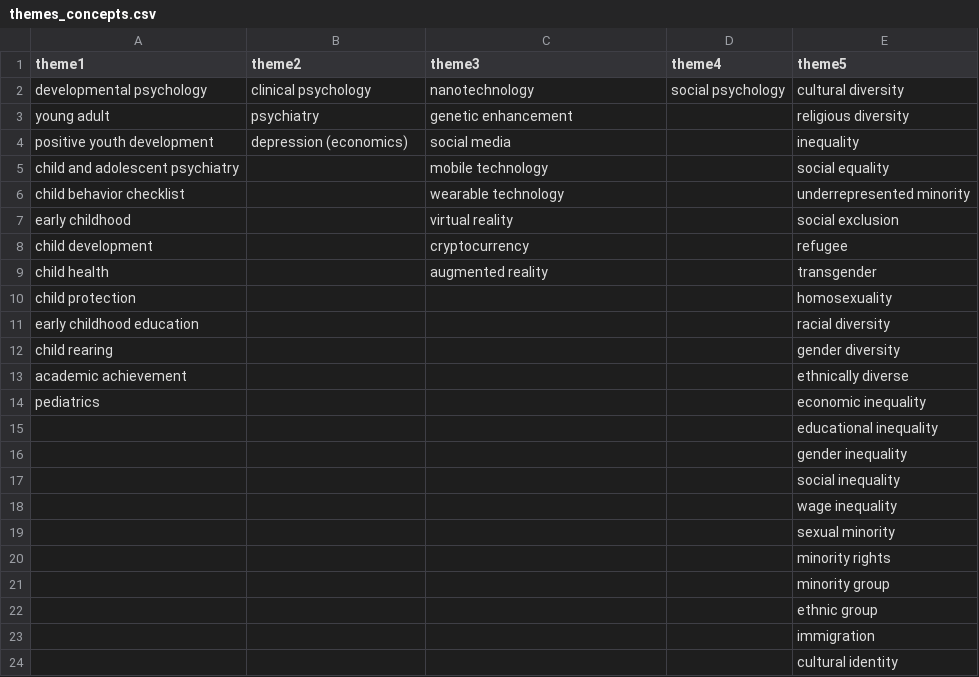
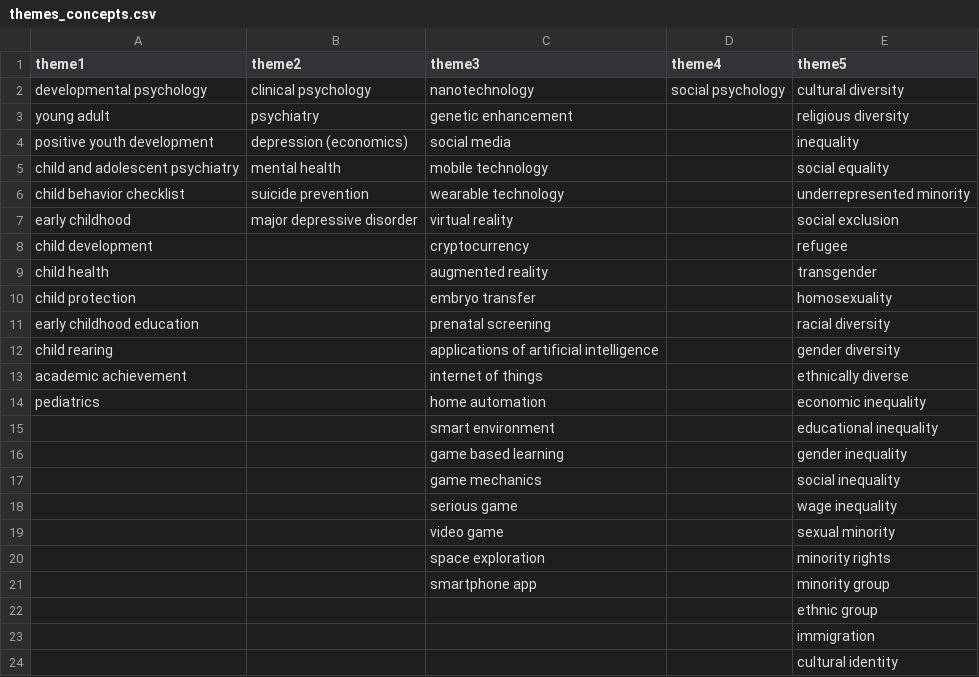
Before and after one commit to paulmaxus/psychology, a CSV file: themes_concepts.csv, drawn as a sheet.

Commit message:
updated themes

```diff
--- a/themes_concepts.csv
+++ b/themes_concepts.csv
@@ -4,19 +4,19 @@ young adult,psychiatry,genetic enhancement,,religious diversity
 positive youth development,depression (economics),social media,,inequality
-child and adolescent psychiatry,,mobile technology,,social equality
-child behavior checklist,,wearable technology,,underrepresented minority
-early childhood,,virtual reality,,social exclusion
+child and adolescent psychiatry,mental health,mobile technology,,social equality
+child behavior checklist,suicide prevention,wearable technology,,underrepresented minority
+early childhood,major depressive disorder,virtual reality,,social exclusion
 child development,,cryptocurrency,,refugee
 child health,,augmented reality,,transgender
-child protection,,,,homosexuality
-early childhood education,,,,racial diversity
-child rearing,,,,gender diversity
-academic achievement,,,,ethnically diverse
-pediatrics,,,,economic inequality
-,,,,educational inequality
-,,,,gender inequality
-,,,,social inequality
-,,,,wage inequality
-,,,,sexual minority
-,,,,minority rights
-,,,,minority group
+child protection,,embryo transfer,,homosexuality
+early childhood education,,prenatal screening,,racial diversity
+child rearing,,applications of artificial intelligence,,gender diversity
+academic achievement,,internet of things,,ethnically diverse
+pediatrics,,home automation,,economic inequality
+,,smart environment,,educational inequality
+,,game based learning,,gender inequality
+,,game mechanics,,social inequality
+,,serious game,,wage inequality
+,,video game,,sexual minority
+,,space exploration,,minority rights
+,,smartphone app,,minority group
 ,,,,ethnic group
```
Also changed, not shown: 2 other files.
